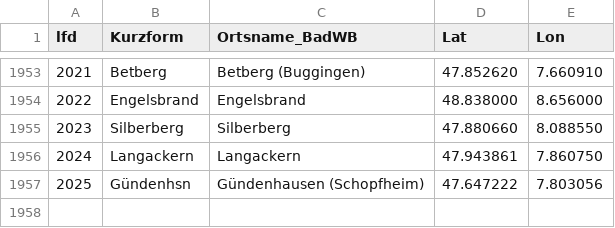
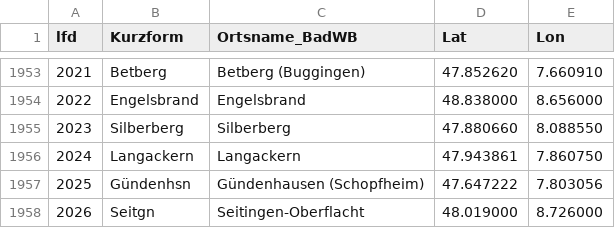
Before and after one commit to DHLab-Freiburg/badischeswbuch-validation-app, a CSV file: data/places.csv, drawn as a sheet; only a part is shown, gaps mark what is left out.

```diff
--- a/data/places.csv
+++ b/data/places.csv
@@ -1957 +1957,2 @@ lfd;Kurzform;Ortsname_BadWB;Lat;Lon
 2025;Gündenhsn;Gündenhausen (Schopfheim);47.647222;7.803056
+2026;Seitgn;Seitingen-Oberflacht;48.019000;8.726000
```
Also changed, not shown: 1 other file.
